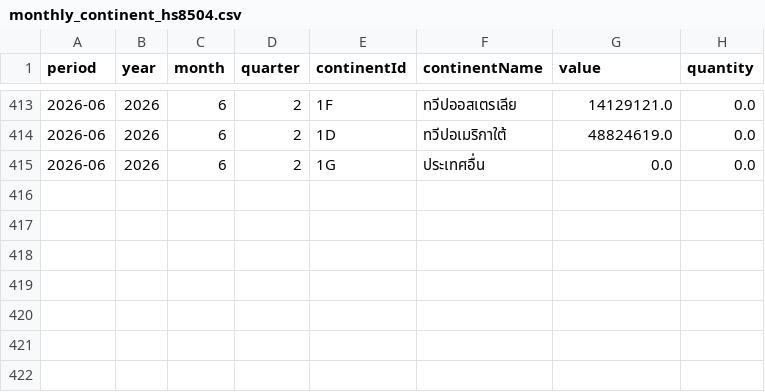
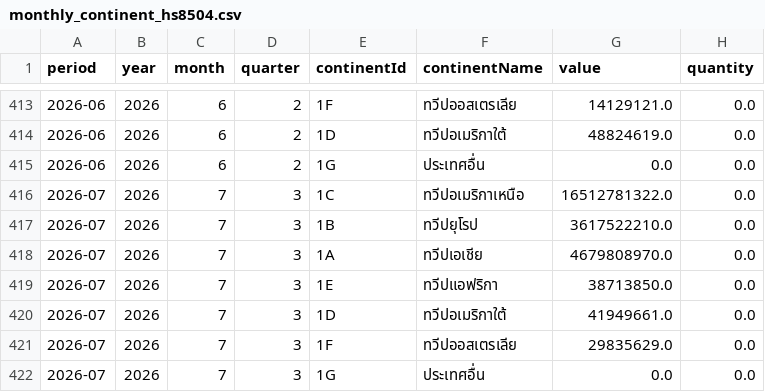
Before and after one commit to benzkanin41-alt/moc-export-hs8504-dashboard, a CSV file: data/monthly_continent_hs8504.csv, drawn as a sheet; only a part is shown, gaps mark what is left out.

```diff
--- a/data/monthly_continent_hs8504.csv
+++ b/data/monthly_continent_hs8504.csv
@@ -415 +415,8 @@
 2026-06,2026,6,2,1G,ประเทศอื่น,0.0,0.0
+2026-07,2026,7,3,1C,ทวีปอเมริกาเหนือ,16512781322.0,0.0
+2026-07,2026,7,3,1B,ทวีปยุโรป,3617522210.0,0.0
+2026-07,2026,7,3,1A,ทวีปเอเชีย,4679808970.0,0.0
+2026-07,2026,7,3,1E,ทวีปแอฟริกา,38713850.0,0.0
+2026-07,2026,7,3,1D,ทวีปอเมริกาใต้,41949661.0,0.0
+2026-07,2026,7,3,1F,ทวีปออสเตรเลีย,29835629.0,0.0
+2026-07,2026,7,3,1G,ประเทศอื่น,0.0,0.0
```
Also changed, not shown: data/monthly_total_hs8504.csv, data/validation_reconciliation.csv, 4 other files.
